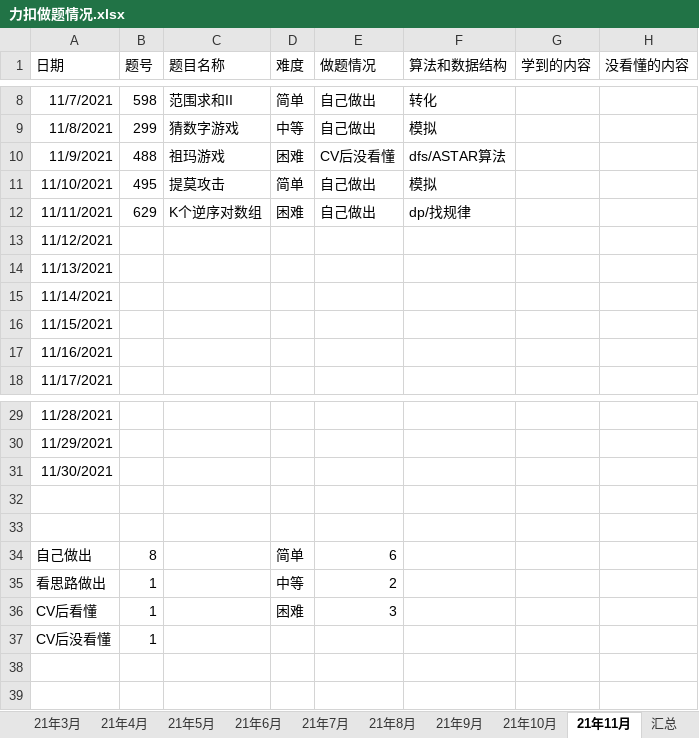
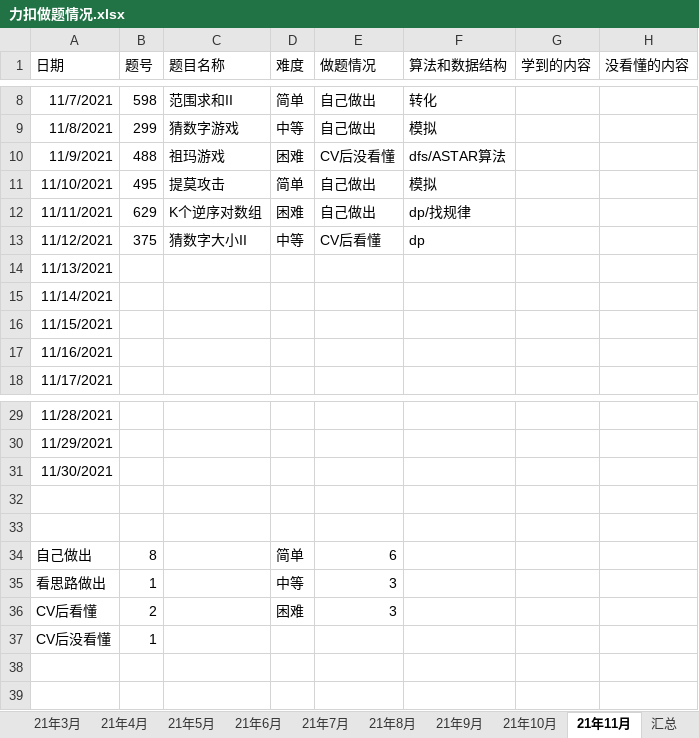
Before and after one commit to S-N-O-R-L-A-X/leetcode, an Excel workbook: 力扣做题情况.xlsx, sheet 21年11月, drawn as a sheet; only a part is shown, gaps mark what is left out; values as stored, in another font and other column widths than the file's, no borders; charts and pictures not drawn; the diff names each change by its address in the sheet, - before the commit and + after, or states it on an @@ line.

Commit message:
11-12

```diff
--- a/力扣做题情况.xlsx (sheet 21年11月)
+++ b/力扣做题情况.xlsx (sheet 21年11月)
-B13 (题号): (empty)
+B13 (题号): 375
-C13 (题目名称): (empty)
+C13 (题目名称): 猜数字大小II
-D13 (难度): (empty)
+D13 (难度): 中等
-E13 (做题情况): (empty)
+E13 (做题情况): CV后看懂
-F13 (算法和数据结构): (empty)
+F13 (算法和数据结构): dp
-E35 (做题情况): 2
+E35 (做题情况): 3
-B36 (题号): 1
+B36 (题号): 2
```
Also changed, not shown: charts or pictures.
